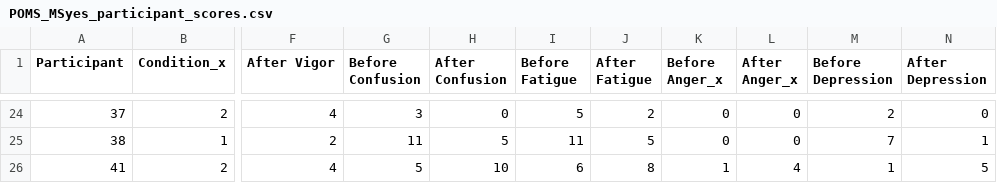
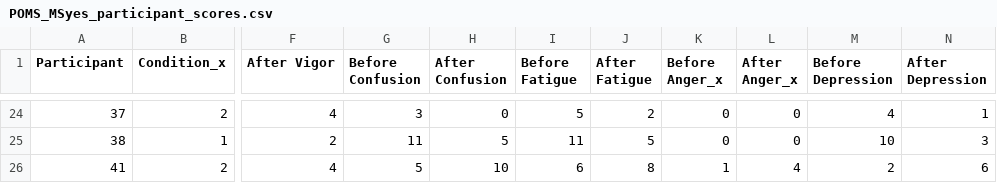
Before and after one commit to aliciabayerl/Bachelorarbeit-VR, a CSV file: POMS/POMS_MSyes_participant_scores.csv, drawn as a sheet; only a part is shown, gaps mark what is left out; the diff covers the shown part only; the diff names each change by its address in the sheet, - before the commit and + after, or states it on an @@ line.

```diff
--- a/POMS/POMS_MSyes_participant_scores.csv
+++ b/POMS/POMS_MSyes_participant_scores.csv
-M24 (Before Depression): 2
+M24 (Before Depression): 4
-N24 (After Depression): 0
+N24 (After Depression): 1
-M25 (Before Depression): 7
+M25 (Before Depression): 10
-N25 (After Depression): 1
+N25 (After Depression): 3
-M26 (Before Depression): 1
+M26 (Before Depression): 2
-N26 (After Depression): 5
+N26 (After Depression): 6
```
Also changed, not shown: 33 edited cells elsewhere in this file, POMS/POMS_MS_participant_scores.csv, 13 other files.
